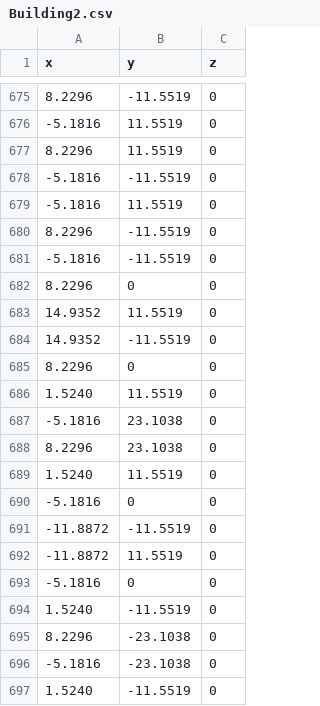
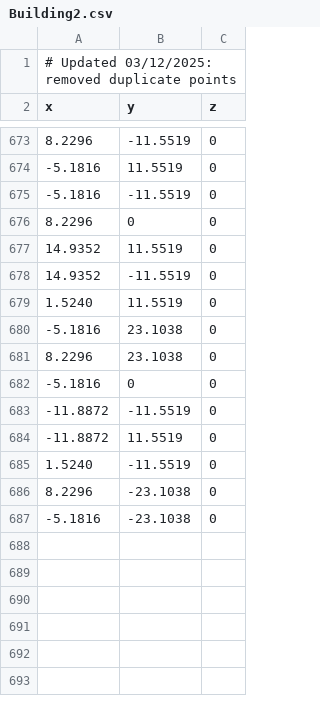
Before and after one commit to Bert0ns/for-small-project, a CSV file: data/Building2.csv, drawn as a sheet; only a part is shown, gaps mark what is left out; removed rows and columns are numbered as before the commit, all else as after; the diff covers the shown part only; the diff names each change by its address in the sheet, - before the commit and + after, or states it on an @@ line.

Commit message:
replaced buildings

```diff
--- a/data/Building2.csv
+++ b/data/Building2.csv
+row 1: # Updated 03/12/2025: removed duplicate points
-row 677: 8.2296 | 11.5519 | 0
-row 678: -5.1816 | -11.5519 | 0
-row 679: -5.1816 | 11.5519 | 0
-row 680: 8.2296 | -11.5519 | 0
-row 685: 8.2296 | 0 | 0
-row 689: 1.5240 | 11.5519 | 0
-row 693: -5.1816 | 0 | 0
-row 697: 1.5240 | -11.5519 | 0
```
Also changed, not shown: 3 removed rows elsewhere in this file, 1 other file.
